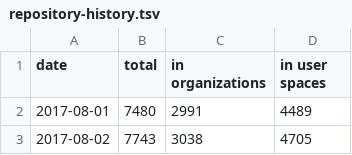
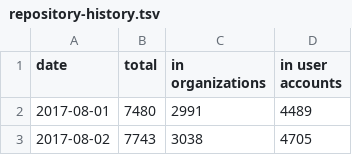
Before and after one commit to Autodesk/hubble, a TSV file: docs/demo-data/repository-history.tsv, drawn as a sheet; only a part is shown.

Commit message:
Fix TSV file header in demo data
The “repositories (total)” chart had demo data that used an outdated
column name (“in user spaces” instead of “in user accounts”). Hence, one
data series was missing from the chart.

```diff
--- a/docs/demo-data/repository-history.tsv
+++ b/docs/demo-data/repository-history.tsv
@@ -1,2 +1,2 @@
-date	total	in organizations	in user spaces
+date	total	in organizations	in user accounts
 2017-08-01	7480	2991	4489
```
